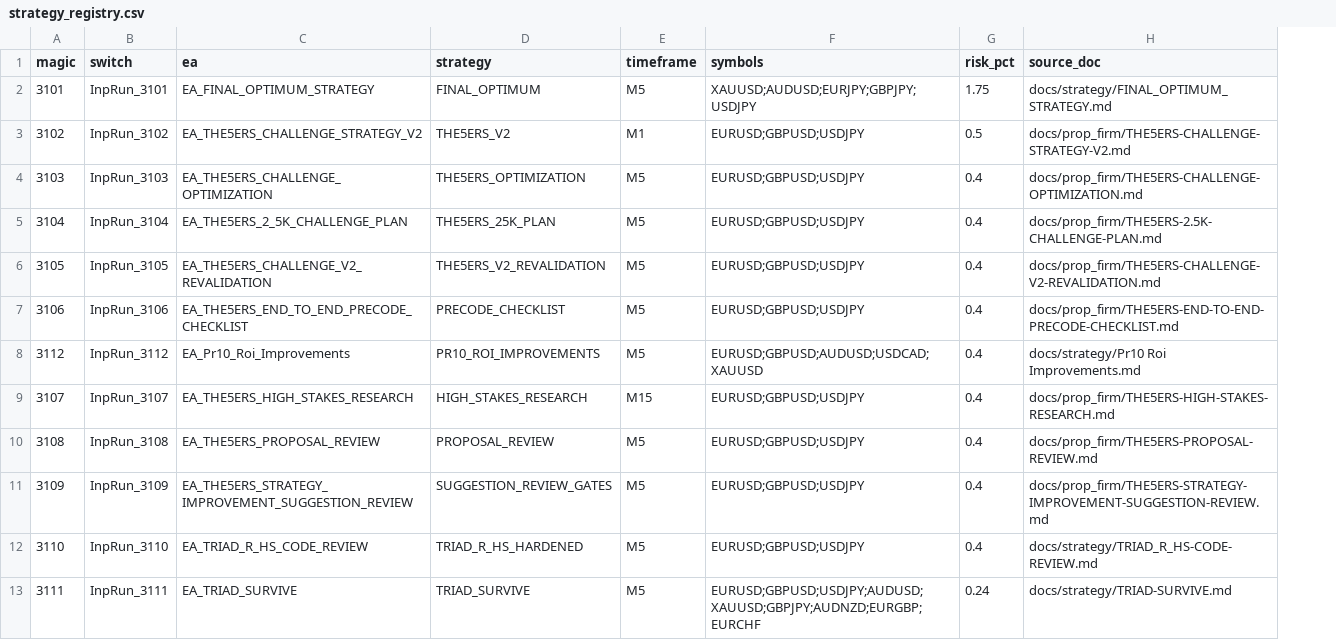
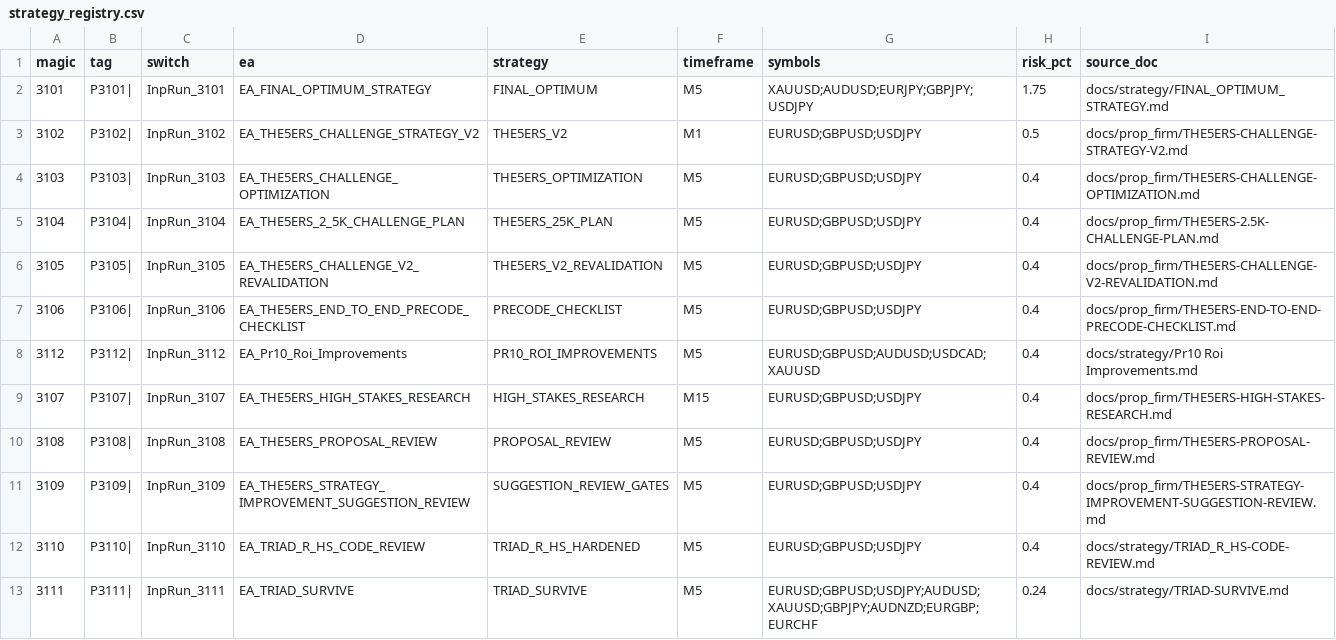
Before and after one commit to jatinpruthvi/forex, a CSV file: portfolio-EA/build/strategy_registry.csv, drawn as a sheet; only a part is shown; the diff names each change by its address in the sheet, - before the commit and + after, or states it on an @@ line.

Commit message:
feat(portfolio): split build into AllEnginesEA trader + PortfolioEA tracker
Trading EA (build/AllEnginesEA.mq5): all 65 engines on one chart, per-engine
comment tag P<magic>| (6-char prefix, safe under the 31-char server cap),
one-position-per-symbol / many-symbols order policy override, InpRun_<magic>
switches, InpKeepDeliveredPolicy="2006" for the ladder, no dashboard and no
file I/O (verified by scanner).

Tracker (src/PortfolioEA.mq5): read-only dashboard, parses engines.csv by
column name (line reader, tolerant of extra fields), HistorySelect over
InpDaysBack, per-magic net/wins/losses/closed-DD/floating, verdict
DROP/REVIEW/TOO_FEW/KEEP, optional performance.csv + PFX_ panel labels.
Contains no trading API (verified by scanner).

Registry: build/engines.csv (65 rows) replaces the removed roster writer.
Verification: verify_portfolio.py -> 723 checks; check_mql5_source.py clean on
both EAs; arity_check.py 0/0; unittest Ran 188.  MQL5 compilation is NOT
verified in this environment (no MetaEditor).

Co-authored-by: arena-agent <297053741+arena-agent@users.noreply.github.com>

```diff
--- a/portfolio-EA/build/strategy_registry.csv
+++ b/portfolio-EA/build/strategy_registry.csv
+column B (tag), rows 2-13: P3101| | P3102| | P3103| | P3104| | P3105| | P3106| | P3112| | P3107| | P3108| | P3109| | P3110| | P3111|
```
Also changed, not shown: 13 other files.
